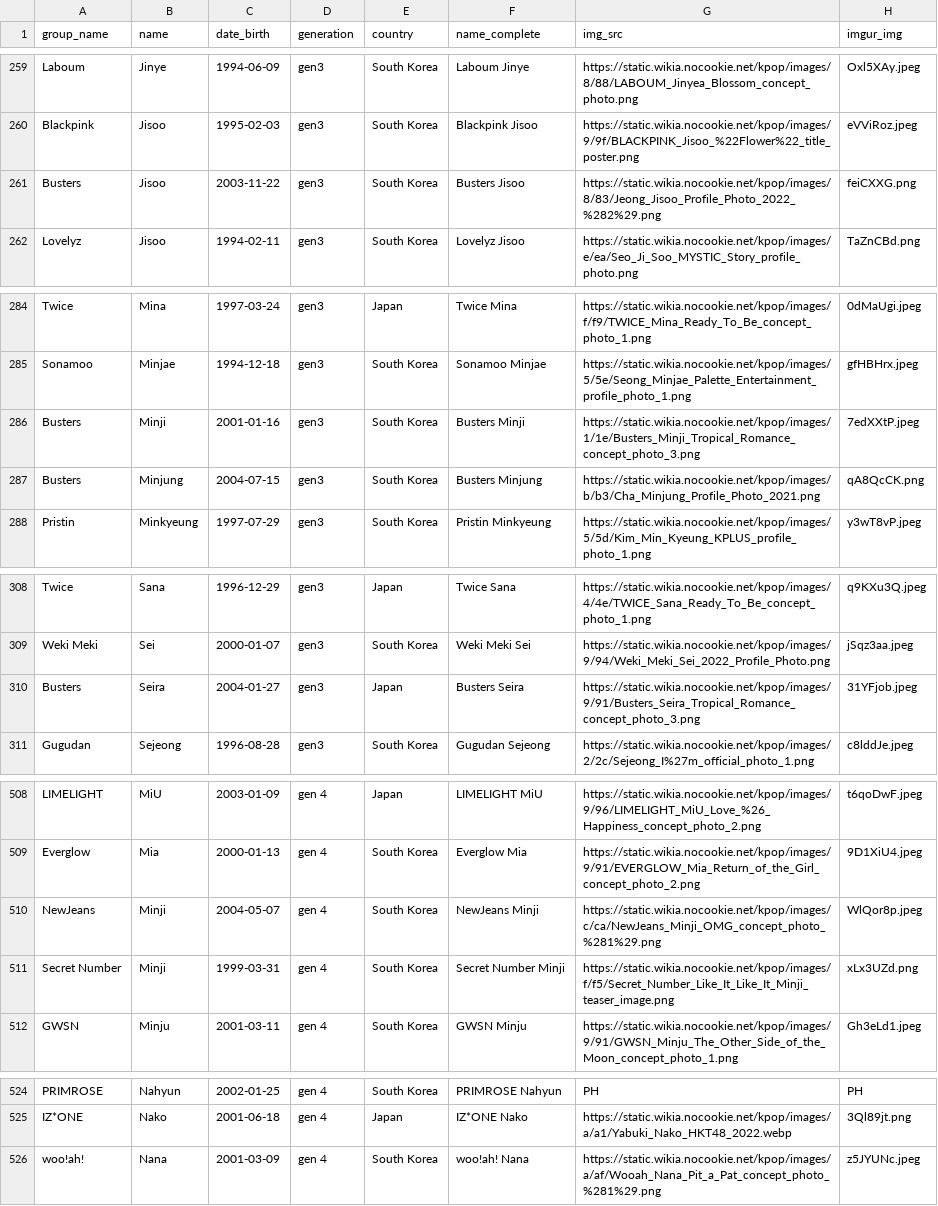
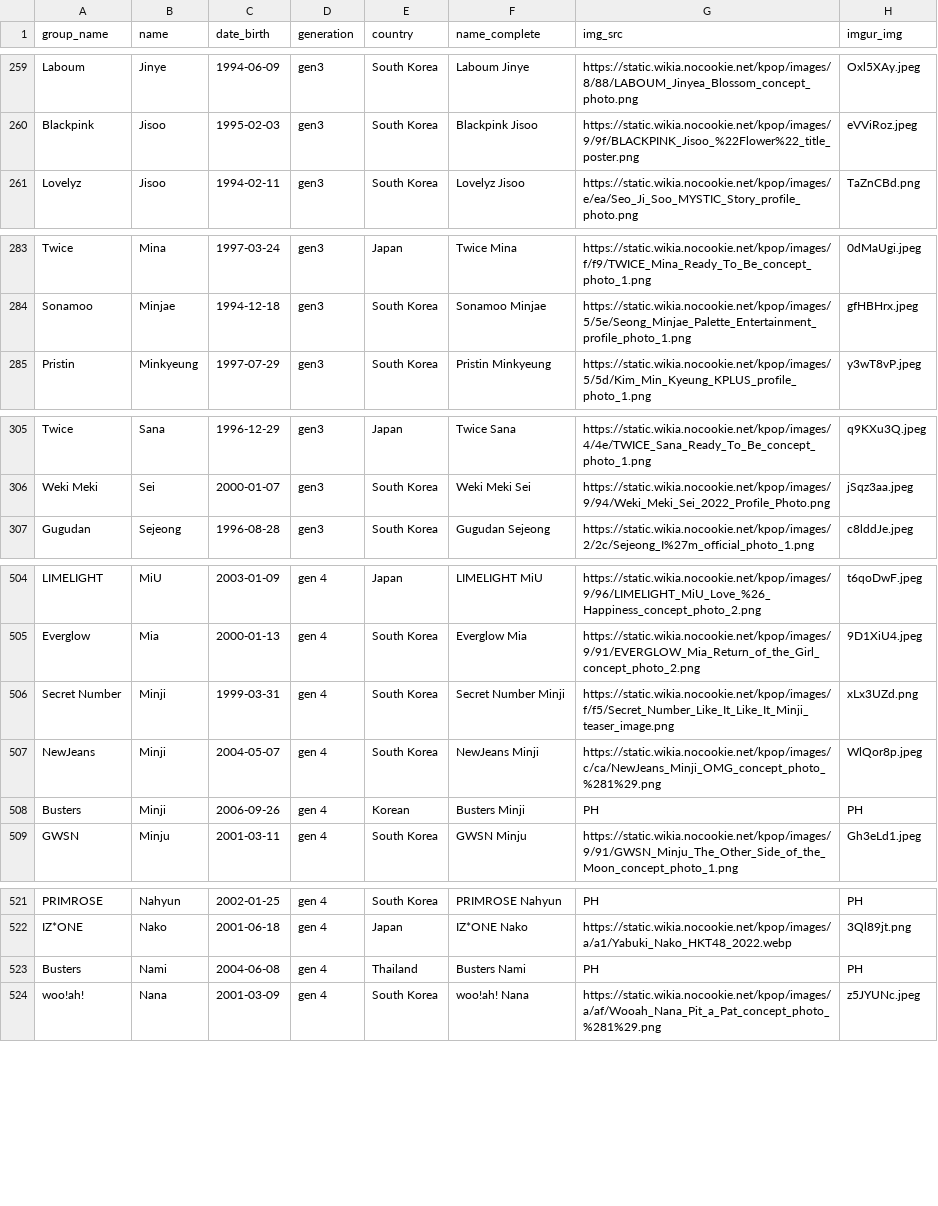
Before and after one commit to xStarBlade/kpopsorter, a CSV file: idols.csv, drawn as a sheet; only a part is shown, gaps mark what is left out; the diff covers the shown part only.

Commit message:
Update idols.csv

```diff
--- a/idols.csv
+++ b/idols.csv
@@ -260,3 +260,2 @@ Laboum,Jinye,1994-06-09,gen3,South Korea,Laboum Jinye,https://static.wikia.nocoo
 Blackpink,Jisoo,1995-02-03,gen3,South Korea,Blackpink Jisoo,https://static.wikia.nocookie.net/kpop/images/9/9f/BLACKPINK_Jisoo_%22Flower%22_title_poster.png,eVViRoz.jpeg
-Busters,Jisoo,2003-11-22,gen3,South Korea,Busters Jisoo,https://static.wikia.nocookie.net/kpop/images/8/83/Jeong_Jisoo_Profile_Photo_2022_%282%29.png,feiCXXG.png
 Lovelyz,Jisoo,1994-02-11,gen3,South Korea,Lovelyz Jisoo,https://static.wikia.nocookie.net/kpop/images/e/ea/Seo_Ji_Soo_MYSTIC_Story_profile_photo.png,TaZnCBd.png
@@ -285,4 +284,2 @@ Twice,Mina,1997-03-24,gen3,Japan,Twice Mina,https://static.wikia.nocookie.net/kp
 Sonamoo,Minjae,1994-12-18,gen3,South Korea,Sonamoo Minjae,https://static.wikia.nocookie.net/kpop/images/5/5e/Seong_Minjae_Palette_Entertainment_profile_photo_1.png,gfHBHrx.jpeg
-Busters,Minji,2001-01-16,gen3,South Korea,Busters Minji,https://static.wikia.nocookie.net/kpop/images/1/1e/Busters_Minji_Tropical_Romance_concept_photo_3.png,7edXXtP.jpeg
-Busters,Minjung,2004-07-15,gen3,South Korea,Busters Minjung,https://static.wikia.nocookie.net/kpop/images/b/b3/Cha_Minjung_Profile_Photo_2021.png,qA8QcCK.png
 Pristin,Minkyeung,1997-07-29,gen3,South Korea,Pristin Minkyeung,https://static.wikia.nocookie.net/kpop/images/5/5d/Kim_Min_Kyeung_KPLUS_profile_photo_1.png,y3wT8vP.jpeg
@@ -309,3 +306,2 @@ Twice,Sana,1996-12-29,gen3,Japan,Twice Sana,https://static.wikia.nocookie.net/kp
 Weki Meki,Sei,2000-01-07,gen3,South Korea,Weki Meki Sei,https://static.wikia.nocookie.net/kpop/images/9/94/Weki_Meki_Sei_2022_Profile_Photo.png,jSqz3aa.jpeg
-Busters,Seira,2004-01-27,gen3,Japan,Busters Seira,https://static.wikia.nocookie.net/kpop/images/9/91/Busters_Seira_Tropical_Romance_concept_photo_3.png,31YFjob.jpeg
 Gugudan,Sejeong,1996-08-28,gen3,South Korea,Gugudan Sejeong,https://static.wikia.nocookie.net/kpop/images/2/2c/Sejeong_I%27m_official_photo_1.png,c8lddJe.jpeg
@@ -509,4 +505,5 @@ LIMELIGHT,MiU,2003-01-09,gen 4,Japan,LIMELIGHT MiU,https://static.wikia.nocookie
 Everglow,Mia,2000-01-13,gen 4,South Korea,Everglow Mia,https://static.wikia.nocookie.net/kpop/images/9/91/EVERGLOW_Mia_Return_of_the_Girl_concept_photo_2.png,9D1XiU4.jpeg
+Secret Number,Minji,1999-03-31,gen 4,South Korea,Secret Number Minji,https://static.wikia.nocookie.net/kpop/images/f/f5/Secret_Number_Like_It_Like_It_Minji_teaser_image.png,xLx3UZd.png
 NewJeans,Minji,2004-05-07,gen 4,South Korea,NewJeans Minji,https://static.wikia.nocookie.net/kpop/images/c/ca/NewJeans_Minji_OMG_concept_photo_%281%29.png,WlQor8p.jpeg
-Secret Number,Minji,1999-03-31,gen 4,South Korea,Secret Number Minji,https://static.wikia.nocookie.net/kpop/images/f/f5/Secret_Number_Like_It_Like_It_Minji_teaser_image.png,xLx3UZd.png
+Busters,Minji,2006-09-26,gen 4,Korean,Busters Minji,PH,PH
 GWSN,Minju,2001-03-11,gen 4,South Korea,GWSN Minju,https://static.wikia.nocookie.net/kpop/images/9/91/GWSN_Minju_The_Other_Side_of_the_Moon_concept_photo_1.png,Gh3eLd1.jpeg
@@ -525,2 +522,3 @@ PRIMROSE,Nahyun,2002-01-25,gen 4,South Korea,PRIMROSE Nahyun,PH,PH
 IZ*ONE,Nako,2001-06-18,gen 4,Japan,IZ*ONE Nako,https://static.wikia.nocookie.net/kpop/images/a/a1/Yabuki_Nako_HKT48_2022.webp,3Ql89jt.png
+Busters,Nami,2004-06-08,gen 4,Thailand,Busters Nami,PH,PH
 woo!ah!,Nana,2001-03-09,gen 4,South Korea,woo!ah! Nana,https://static.wikia.nocookie.net/kpop/images/a/af/Wooah_Nana_Pit_a_Pat_concept_photo_%281%29.png,z5JYUNc.jpeg
```
Also changed, not shown: 2 added rows elsewhere in this file.
